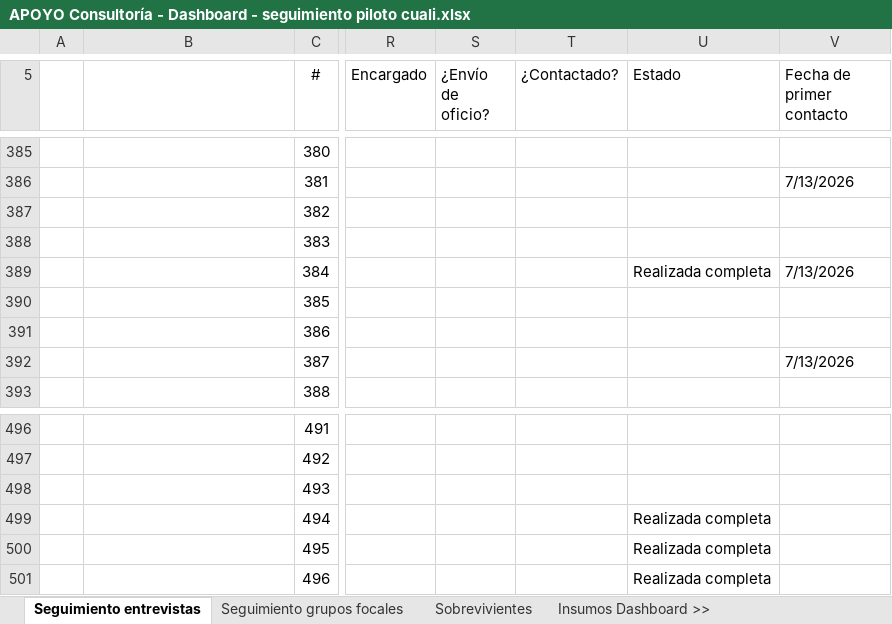
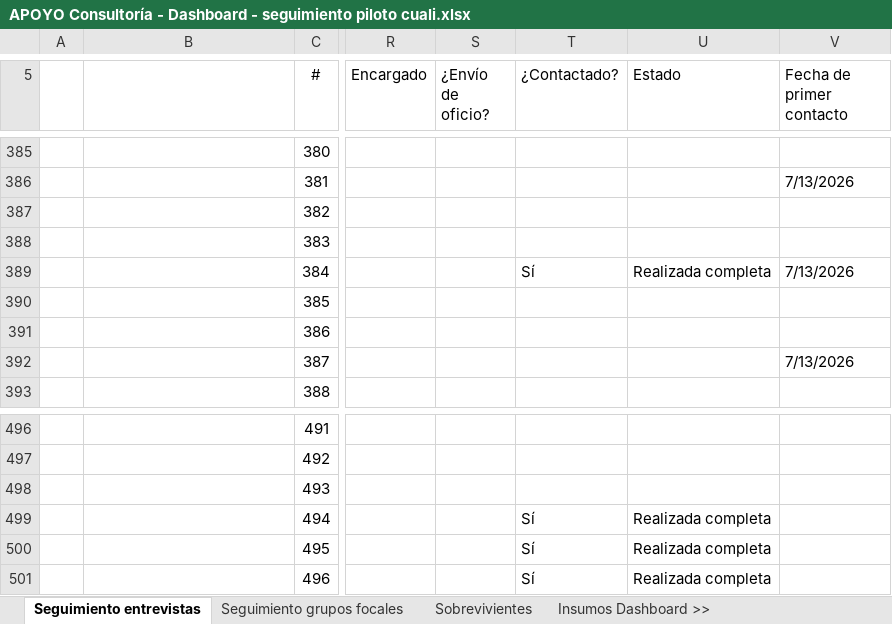
Before and after one commit to apmoncadaa-spec/dashboard-seguimiento-ijm, an Excel workbook: data/APOYO Consultoría - Dashboard - seguimiento piloto cuali.xlsx, sheet Seguimiento entrevistas, drawn as a sheet; only a part is shown, gaps mark what is left out; values as stored, in another font and other column widths than the file's, no borders; conditional formats not drawn; the diff names each change by its address in the sheet, - before the commit and + after, or states it on an @@ line.

```diff
--- a/data/APOYO Consultoría - Dashboard - seguimiento piloto cuali.xlsx (sheet Seguimiento entrevistas)
+++ b/data/APOYO Consultoría - Dashboard - seguimiento piloto cuali.xlsx (sheet Seguimiento entrevistas)
-T389 (¿Contactado?): (empty)
+T389 (¿Contactado?): Sí
-T499:T501 (¿Contactado?): (empty)
+T499:T501 (¿Contactado?): Sí
```
Also changed, not shown: sheet Dashboard - Entrevistas.
